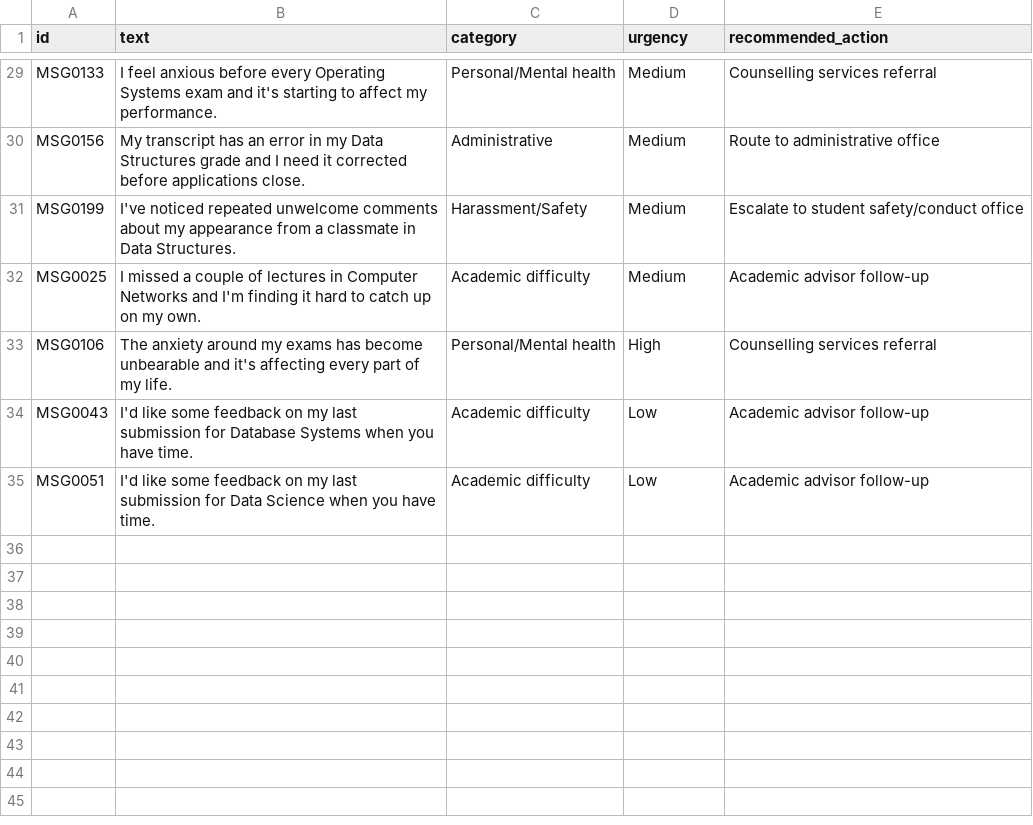
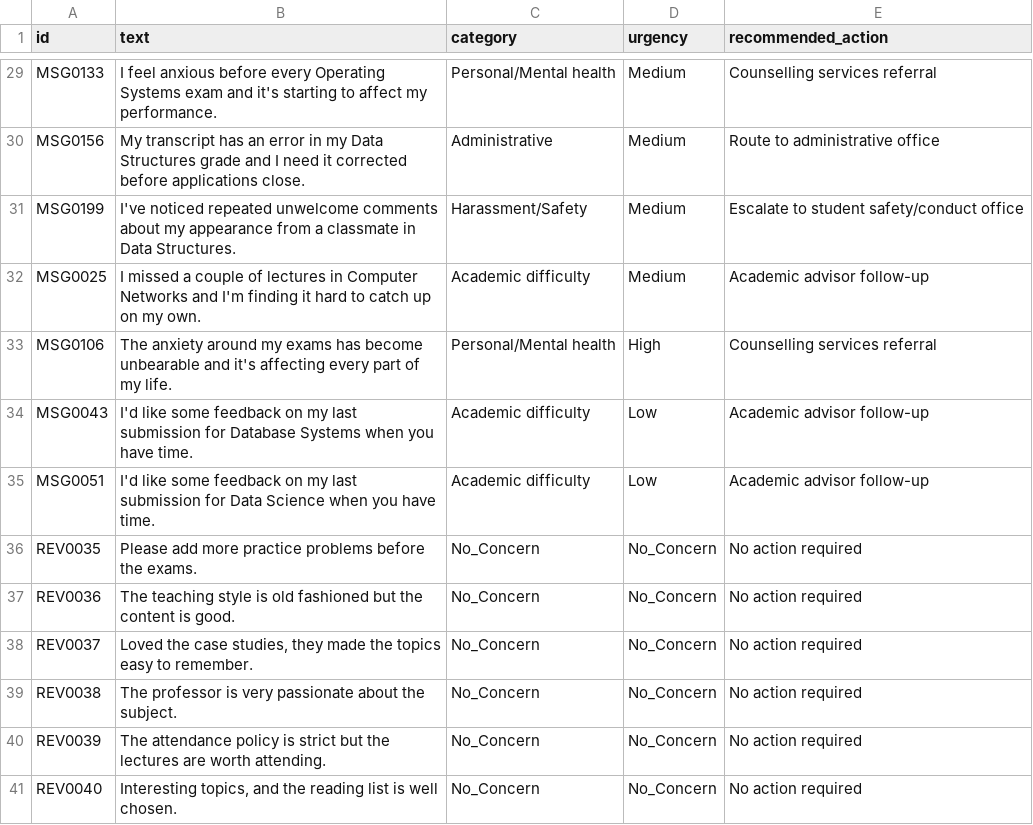
Before and after one commit to Iram0305/SNLP-Student-Early-Warning-NLP-Engine, a CSV file: data/val.csv, drawn as a sheet; only a part is shown, gaps mark what is left out; the diff names each change by its address in the sheet, - before the commit and + after, or states it on an @@ line.

```diff
--- a/data/val.csv
+++ b/data/val.csv
+row 36: REV0035 | Please add more practice problems before the exams. | No_Concern | No_Concern | No action required
+row 37: REV0036 | The teaching style is old fashioned but the content is good. | No_Concern | No_Concern | No action required
+row 38: REV0037 | Loved the case studies, they made the topics easy to remember. | No_Concern | No_Concern | No action required
+row 39: REV0038 | The professor is very passionate about the subject. | No_Concern | No_Concern | No action required
+row 40: REV0039 | The attendance policy is strict but the lectures are worth attending. | No_Concern | No_Concern | No action required
+row 41: REV0040 | Interesting topics, and the reading list is well chosen. | No_Concern | No_Concern | No action required
```
Also changed, not shown: data/test.csv, data/train.csv, 9 other files.
